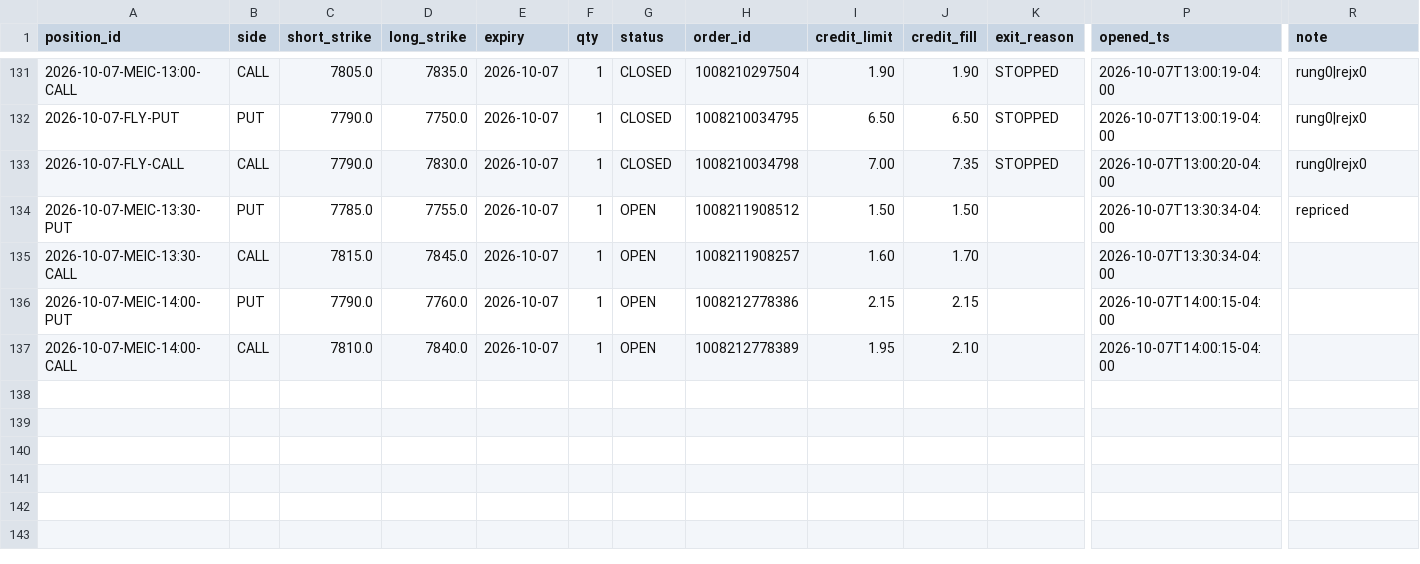
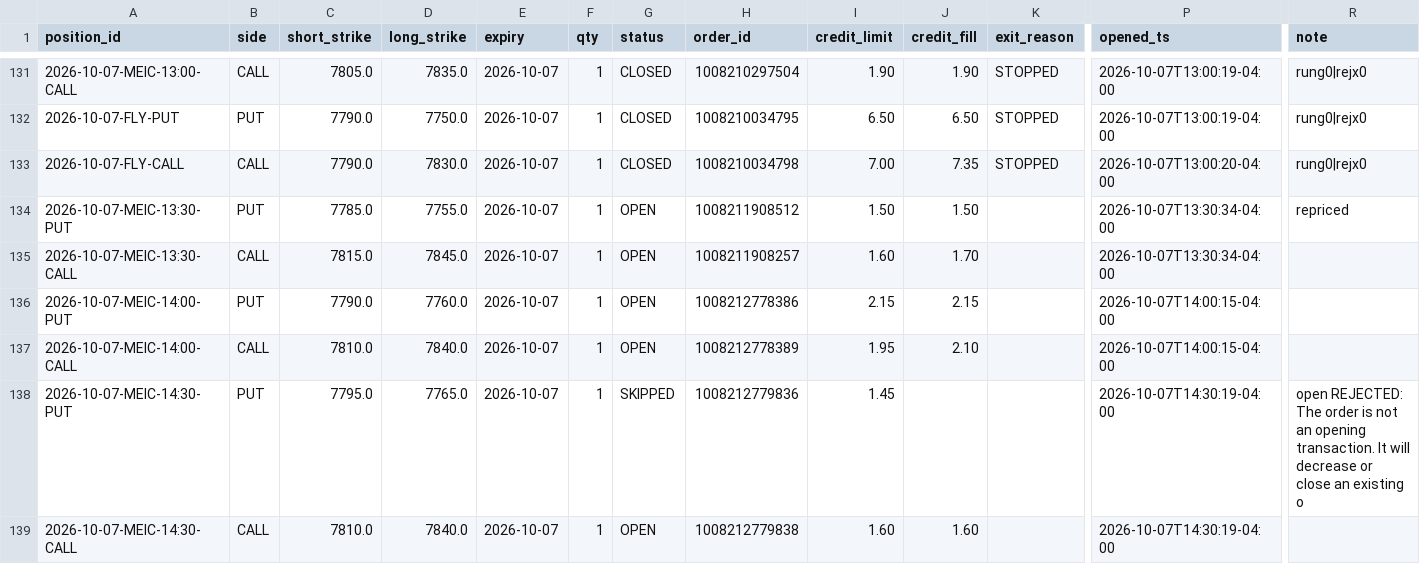
Before and after one commit to alwahedi-netizen/spx-0DTE-v1, a CSV file: data/paper/live/live_trades.csv, drawn as a sheet; only a part is shown, gaps mark what is left out; rows hold the shown columns only; the diff names each change by its address in the sheet, - before the commit and + after, or states it on an @@ line.

```diff
--- a/data/paper/live/live_trades.csv
+++ b/data/paper/live/live_trades.csv
+row 138: 2026-10-07-MEIC-14:30-PUT | PUT | 7795.0 | 7765.0 | 2026-10-07 | 1 | SKIPPED | 1008212779836 | 1.45 |  |  | 2026-10-07T14:30:19-04:00 | open REJECTED: The order is not an opening transaction. It will decrease or close an existing o
+row 139: 2026-10-07-MEIC-14:30-CALL | CALL | 7810.0 | 7840.0 | 2026-10-07 | 1 | OPEN | 1008212779838 | 1.60 | 1.60 |  | 2026-10-07T14:30:19-04:00
```
Also changed, not shown: data/paper/positions.csv, data/paper/signals.csv, 3 other files.
